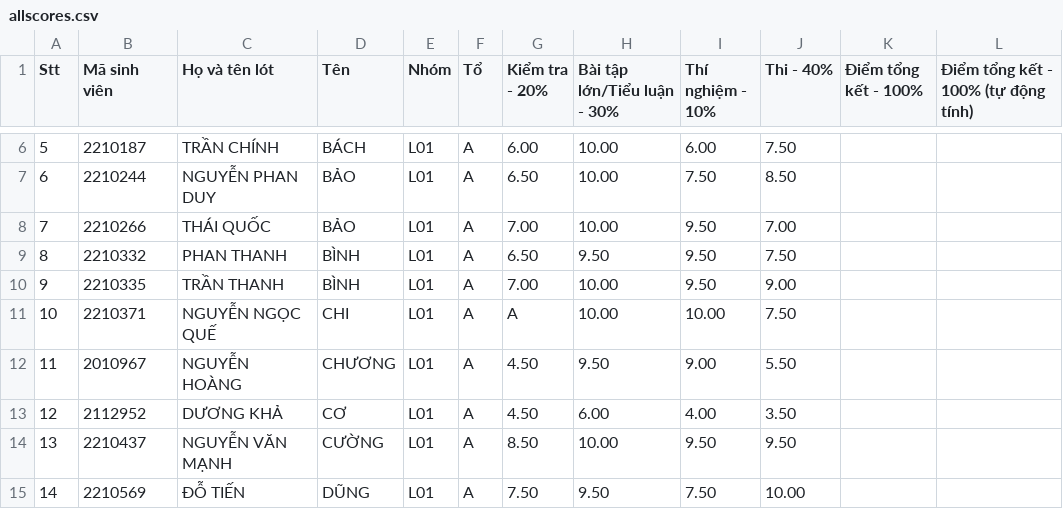
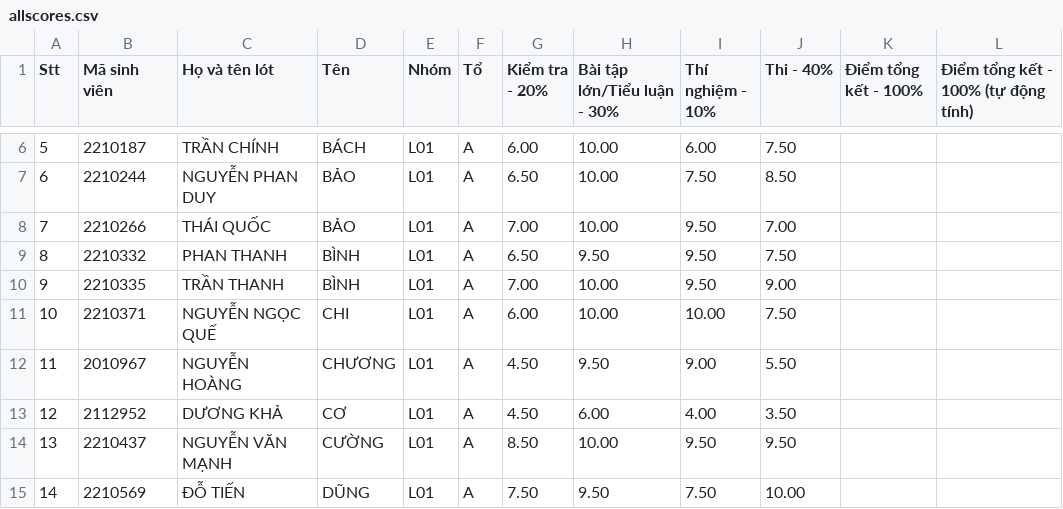
Before and after one commit to ThanhBinhTran/ThanhBinhTran.github.io, a CSV file: CompArchScore/2023_HK231/allscores.csv, drawn as a sheet; only a part is shown, gaps mark what is left out.

Commit message:
update score

```diff
--- a/CompArchScore/2023_HK231/allscores.csv
+++ b/CompArchScore/2023_HK231/allscores.csv
@@ -10,3 +10,3 @@ Stt,Mã sinh viên,Họ và tên lót,Tên,Nhóm,Tổ,Kiểm tra - 20%,Bài tậ
 9,2210335,TRẦN THANH,BÌNH,L01,A,7.00,10.00,9.50,9.00,,
-10,2210371,NGUYỄN NGỌC QUẾ,CHI,L01,A,A,10.00,10.00,7.50,,
+10,2210371,NGUYỄN NGỌC QUẾ,CHI,L01,A,6.00,10.00,10.00,7.50,,
 11,2010967,NGUYỄN HOÀNG,CHƯƠNG,L01,A,4.50,9.50,9.00,5.50,,
```
